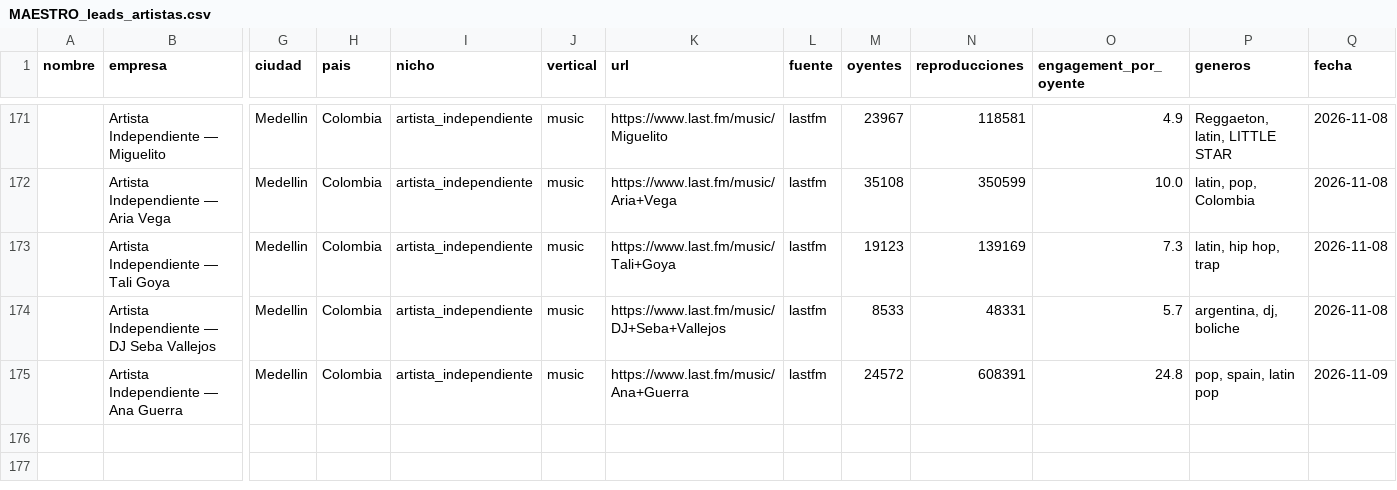
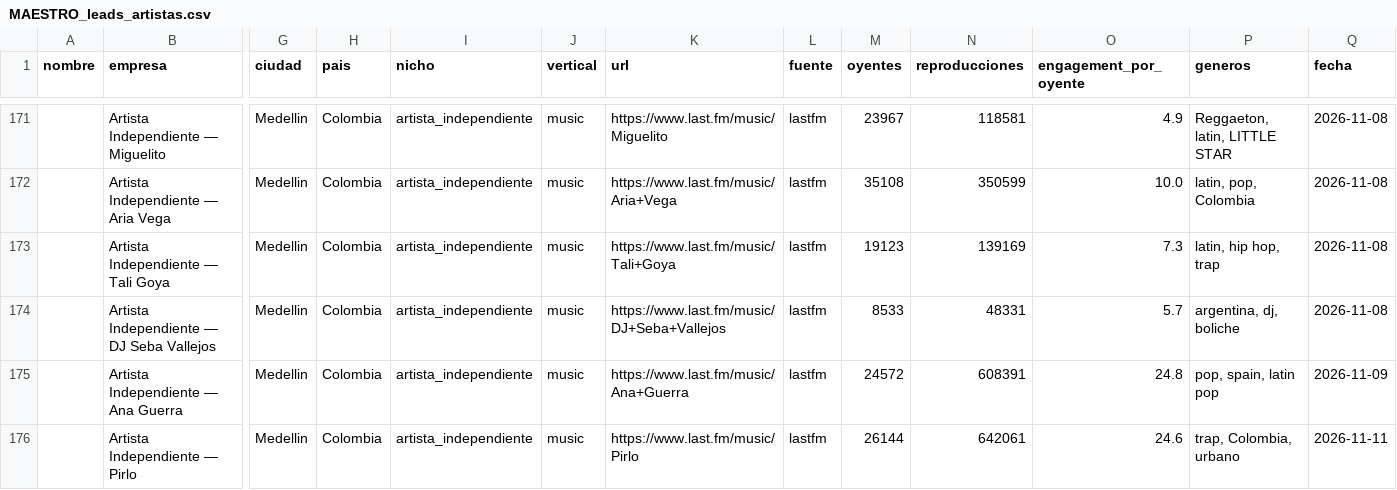
Before and after one commit to joseg09dg-888/IMSYSTEM, a CSV file: data/MAESTRO_leads_artistas.csv, drawn as a sheet; only a part is shown, gaps mark what is left out; rows hold the shown columns only; the diff names each change by its address in the sheet, - before the commit and + after, or states it on an @@ line.

```diff
--- a/data/MAESTRO_leads_artistas.csv
+++ b/data/MAESTRO_leads_artistas.csv
+row 176:  | Artista Independiente — Pirlo | Medellin | Colombia | artista_independiente | music | https://www.last.fm/music/Pirlo | lastfm | 26144 | 642061 | 24.6 | trap, Colombia, urbano | 2026-11-11
```
Also changed, not shown: 2 other files.
